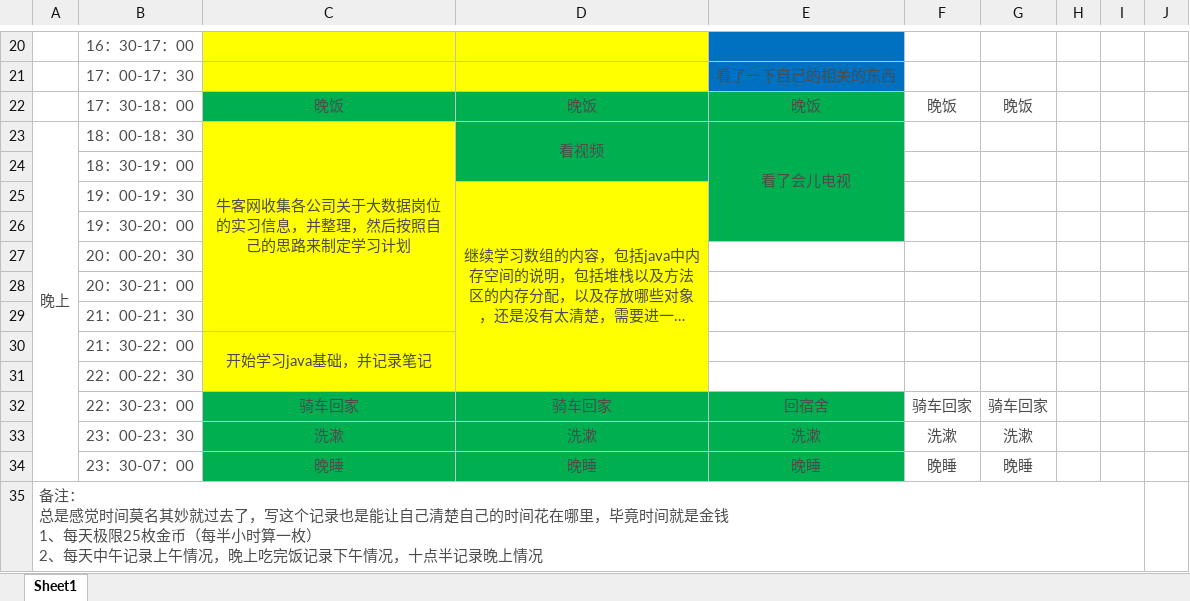
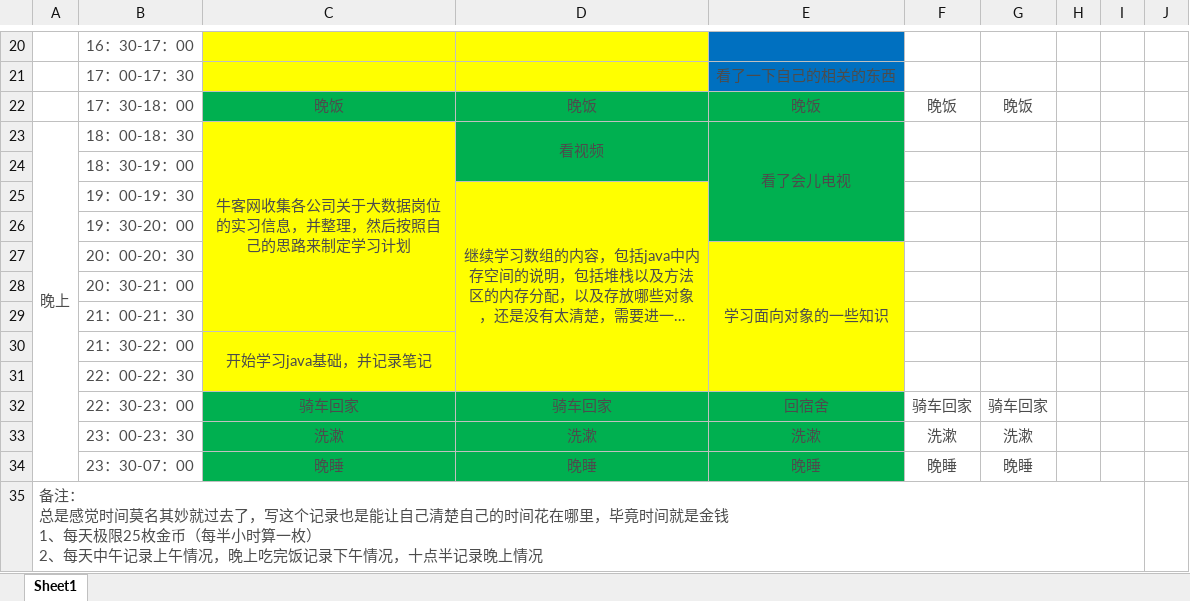
Before and after one commit to YaboSun/Schedule-and-Plan, an Excel workbook: 2018.10.29-2018.11.4.xlsx, sheet Sheet1, drawn as a sheet; only a part is shown, gaps mark what is left out; long unchanged cells end in …; values as stored, in another font and other column widths than the file's, no borders; the diff names each change by its address in the sheet, - before the commit and + after, or states it on an @@ line.

```diff
--- a/2018.10.29-2018.11.4.xlsx (sheet Sheet1)
+++ b/2018.10.29-2018.11.4.xlsx (sheet Sheet1)
-E27: (empty)
+E27: 学习面向对象的一些知识
-E27:E31 fill: none
+E27:E31 fill: #FFFF00
+E27:E31 merged
```
Also changed, not shown: 1 other file.
